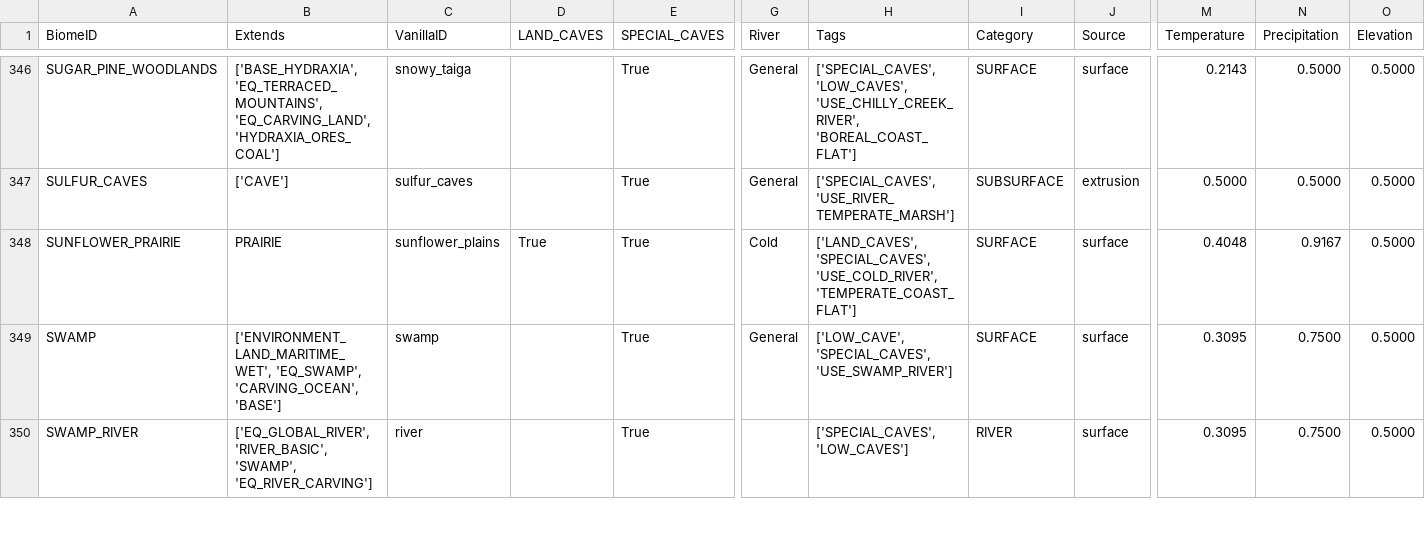
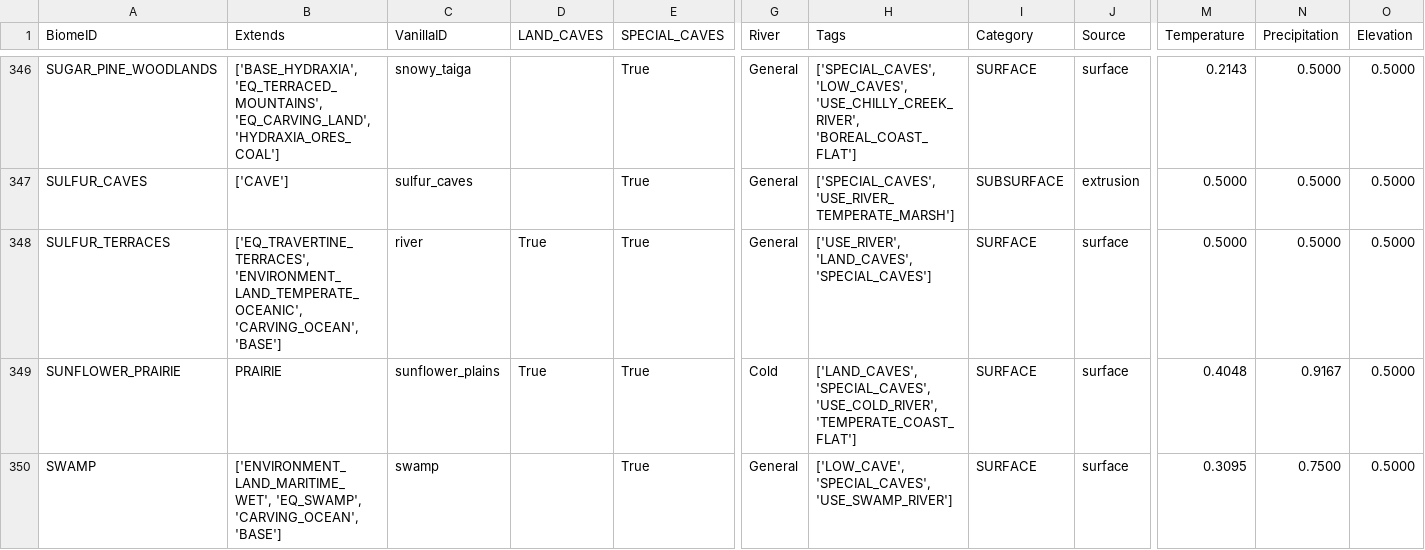
Before and after one commit to diytechy/CHIMERA, a CSV file: .artifacts/BiomeTable.csv, drawn as a sheet; only a part is shown, gaps mark what is left out; the shorter side is filled out with more unchanged rows; rows hold the shown columns only; the diff names each change by its address in the sheet, - before the commit and + after, or states it on an @@ line.

```diff
--- a/.artifacts/BiomeTable.csv
+++ b/.artifacts/BiomeTable.csv
+row 348: SULFUR_TERRACES | ['EQ_TRAVERTINE_TERRACES', 'ENVIRONMENT_LAND_TEMPERATE_OCEANIC', 'CARVING_OCEAN', 'BASE'] | river | True | True | General | ['USE_RIVER', 'LAND_CAVES', 'SPECIAL_CAVES'] | SURFACE | surface | 0.5000 | 0.5000 | 0.5000
```
Also changed, not shown: 4 other files.
